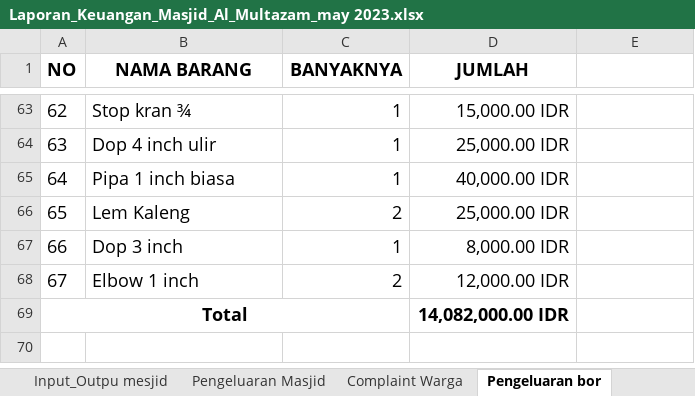
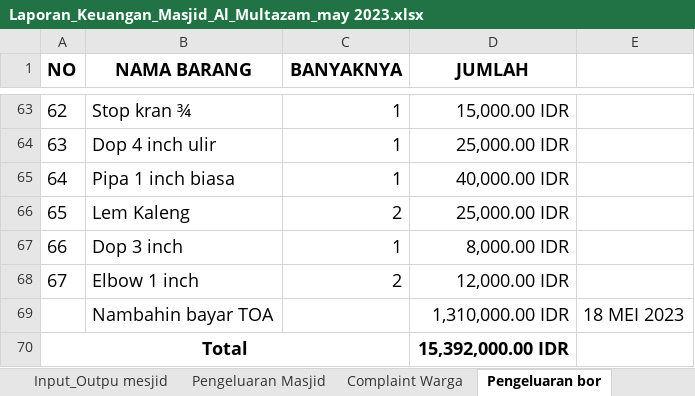
Before and after one commit to shidqiaqil/punya_novie_2, an Excel workbook: Laporan_Keuangan_Masjid_Al_Multazam_may 2023.xlsx, sheet Pengeluaran bor, drawn as a sheet; only a part is shown, gaps mark what is left out; values as stored, in another font and other column widths than the file's, no borders; addresses are those after the commit; the diff names each change by its address in the sheet, - before the commit and + after, or states it on an @@ line.

```diff
--- a/Laporan_Keuangan_Masjid_Al_Multazam_may 2023.xlsx (sheet Pengeluaran bor)
+++ b/Laporan_Keuangan_Masjid_Al_Multazam_may 2023.xlsx (sheet Pengeluaran bor)
+row 69:  | Nambahin bayar TOA |  | 1,310,000.00 IDR | 18 MEI 2023
-D70 (JUMLAH): 14,082,000.00 IDR
+D70 (JUMLAH): 15,392,000.00 IDR
```
Also changed, not shown: sheet revision after confirm.
